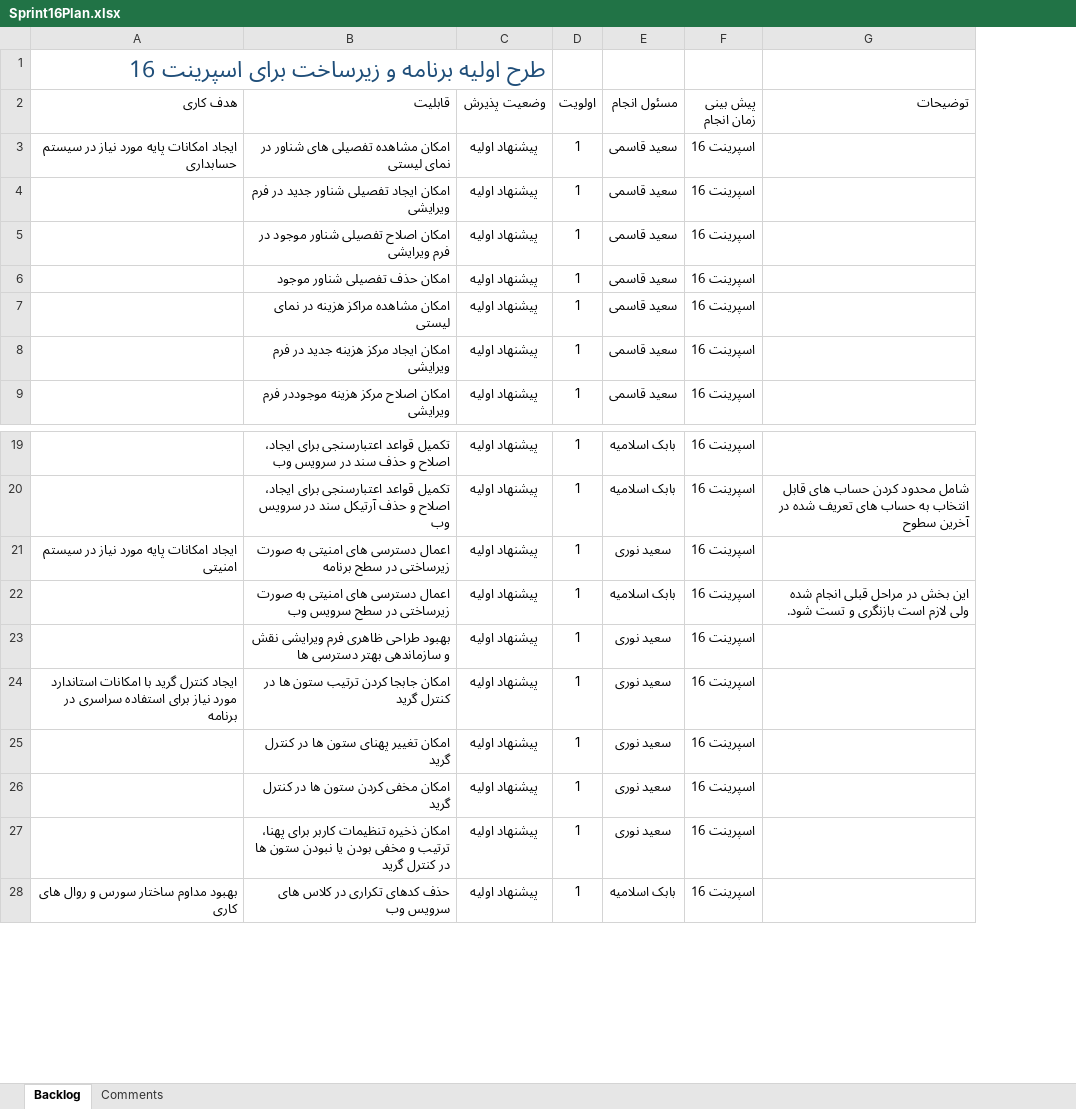
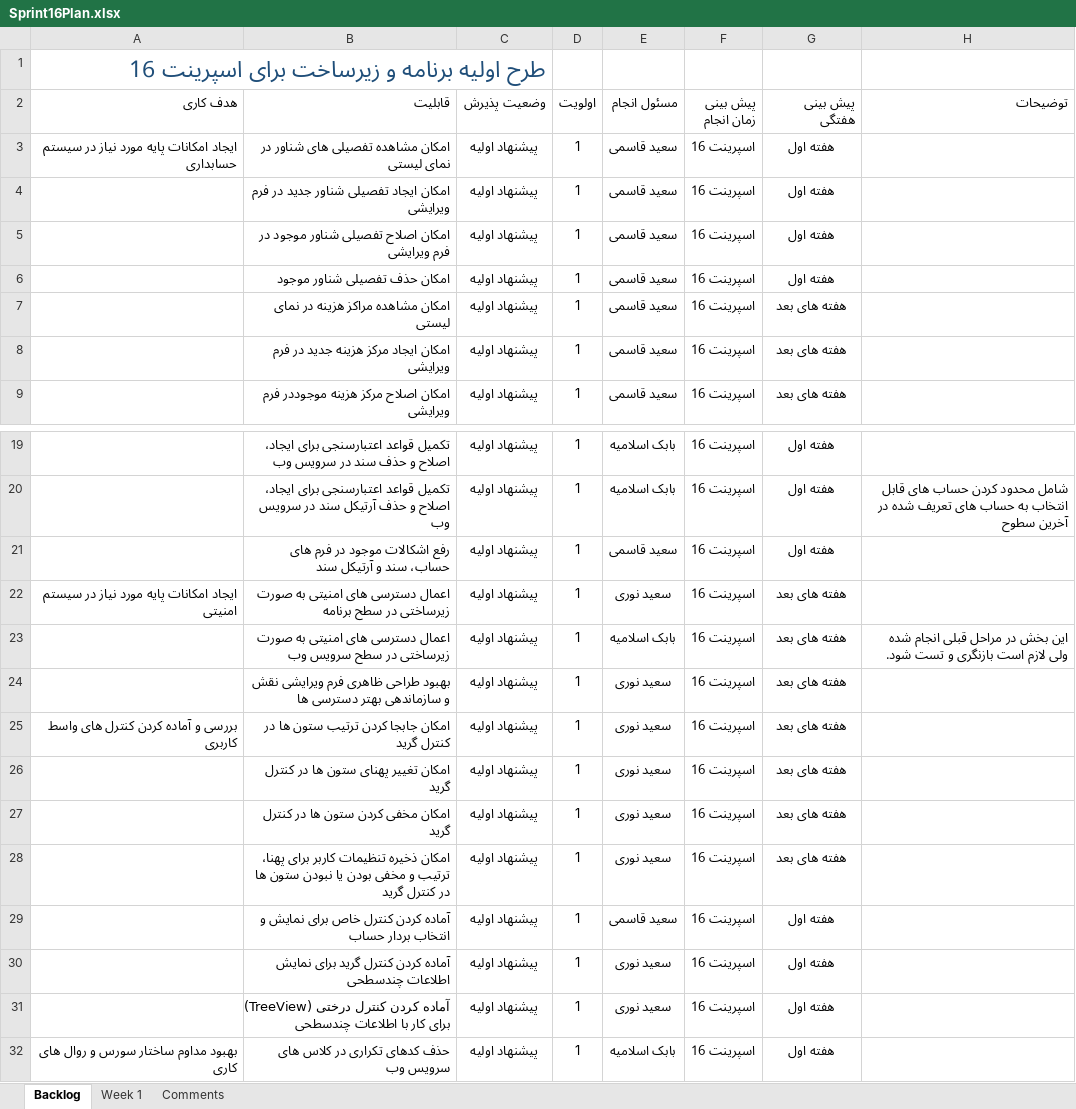
Before and after one commit to MSoltaniN/TadbirNG, an Excel workbook: doc/Planning/Sprint16Plan.xlsx, sheet Backlog, drawn as a sheet; only a part is shown, gaps mark what is left out; values as stored, in another font and other column widths than the file's, no borders; table styles not drawn; addresses are those after the commit; the diff names each change by its address in the sheet, - before the commit and + after, or states it on an @@ line.

Commit message:
Updated Sprint 16 backlog for Week 1

```diff
--- a/doc/Planning/Sprint16Plan.xlsx (sheet Backlog)
+++ b/doc/Planning/Sprint16Plan.xlsx (sheet Backlog)
+sheet tab: Week 1
+column G (پیش بینی هفتگی), rows 3-9: هفته اول | هفته اول | هفته اول | هفته اول | هفته های بعد | هفته های بعد | هفته های بعد; rows 19-20: هفته اول | هفته اول; rows 22-28: all هفته های بعد; row 32: هفته اول
+row 21:  | رفع اشکالات موجود در فرم های حساب، سند و آرتیکل سند | پیشنهاد اولیه | 1 | سعید قاسمی | اسپرینت 16 | هفته اول
-A25 (هدف کاری): ایجاد کنترل گرید با امکانات استاندارد مورد نیاز برای استفاده سراسری در برنامه
+A25 (هدف کاری): بررسی و آماده کردن کنترل های واسط کاربری
+row 29:  | آماده کردن کنترل خاص برای نمایش و انتخاب بردار حساب | پیشنهاد اولیه | 1 | سعید قاسمی | اسپرینت 16 | هفته اول
+row 30:  | آماده کردن کنترل گرید برای نمایش اطلاعات چندسطحی | پیشنهاد اولیه | 1 | سعید نوری | اسپرینت 16 | هفته اول
+row 31:  | آماده کردن کنترل درختی (TreeView) برای کار با اطلاعات چندسطحی | پیشنهاد اولیه | 1 | سعید نوری | اسپرینت 16 | هفته اول
```
